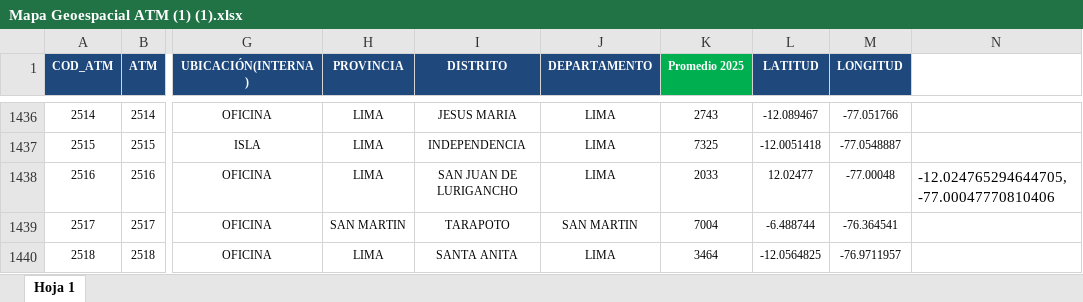
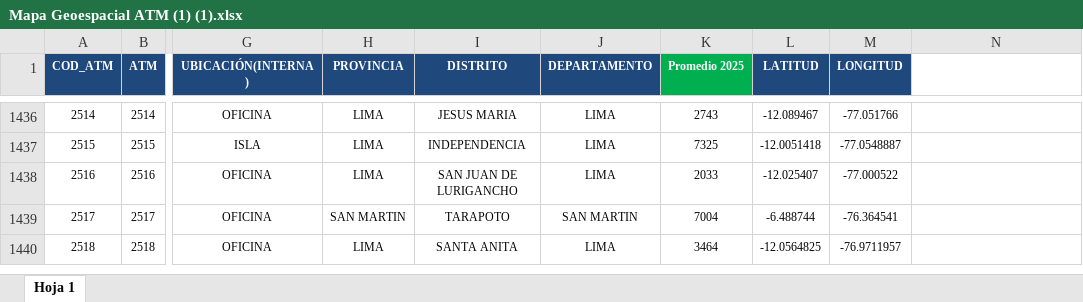
Before and after one commit to HaroldUlima/mi_proyecto_geoespacial, an Excel workbook: data/Mapa Geoespacial ATM (1) (1).xlsx, sheet Hoja 1, drawn as a sheet; only a part is shown, gaps mark what is left out; values as stored, in another font and other column widths than the file's, no borders; the diff names each change by its address in the sheet, - before the commit and + after, or states it on an @@ line.

Commit message:
actualizar

```diff
--- a/data/Mapa Geoespacial ATM (1) (1).xlsx (sheet Hoja 1)
+++ b/data/Mapa Geoespacial ATM (1) (1).xlsx (sheet Hoja 1)
-L1438 (LATITUD): 12.02477
+L1438 (LATITUD): -12.025407
-M1438 (LONGITUD): -77.00048
+M1438 (LONGITUD): -77.000522
-N1438: -12.024765294644705, -77.00047770810406
+N1438: (empty)
```
